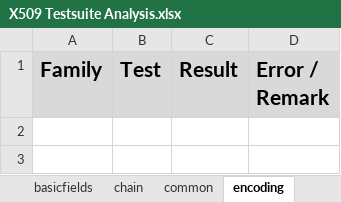
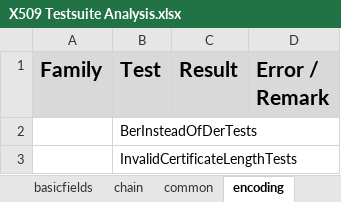
Before and after one commit to tls-attacker/X509-Anvil, an Excel workbook: TestSuite-Analysis/X509 Testsuite Analysis.xlsx, sheet encoding, drawn as a sheet; values as stored, in another font and other column widths than the file's, no borders; the diff names each change by its address in the sheet, - before the commit and + after, or states it on an @@ line.

Commit message:
update TestSuite Analysis Report

```diff
--- a/TestSuite-Analysis/X509 Testsuite Analysis.xlsx (sheet encoding)
+++ b/TestSuite-Analysis/X509 Testsuite Analysis.xlsx (sheet encoding)
+row 2:  | BerInsteadOfDerTests
+row 3:  | InvalidCertificateLengthTests
```
Also changed, not shown: sheet common, sheet chain.
